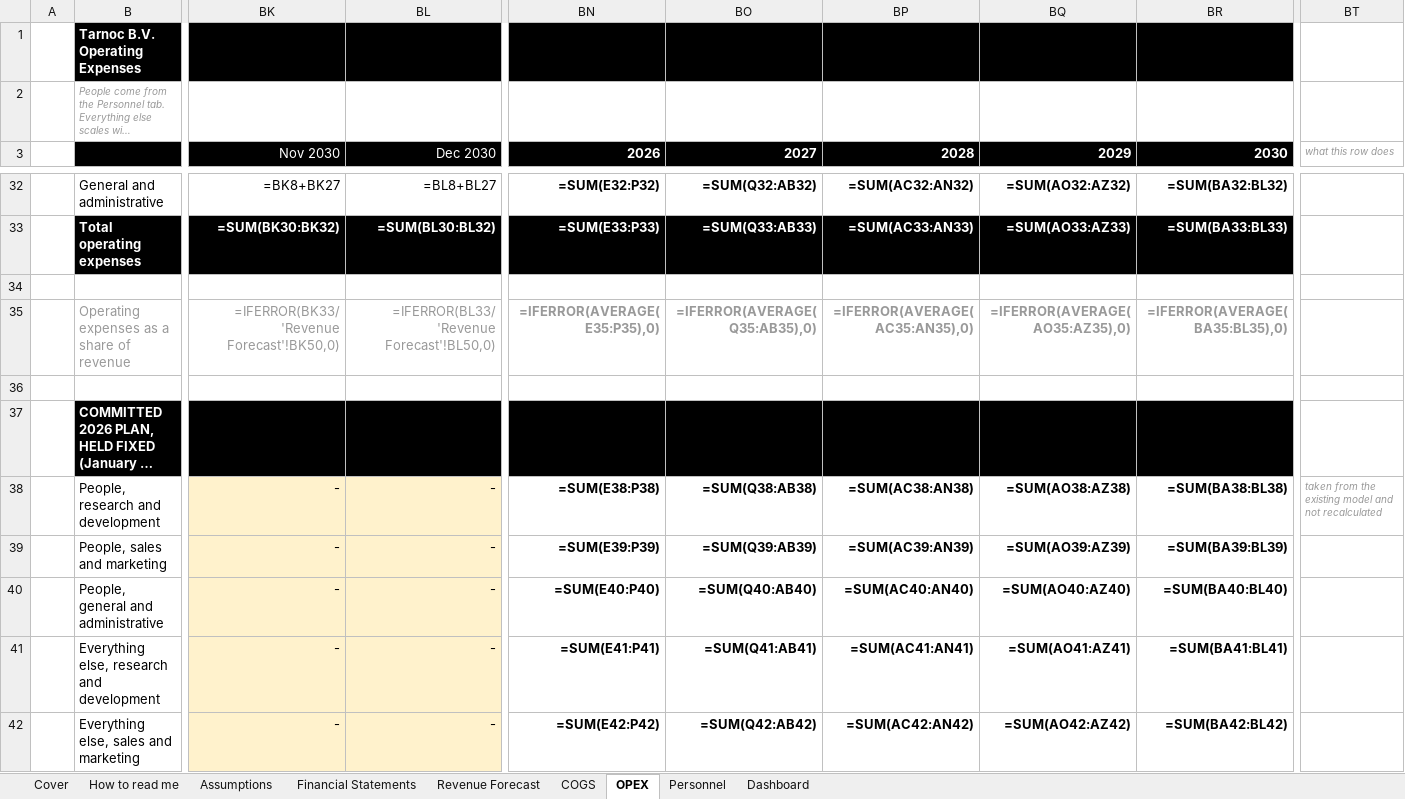
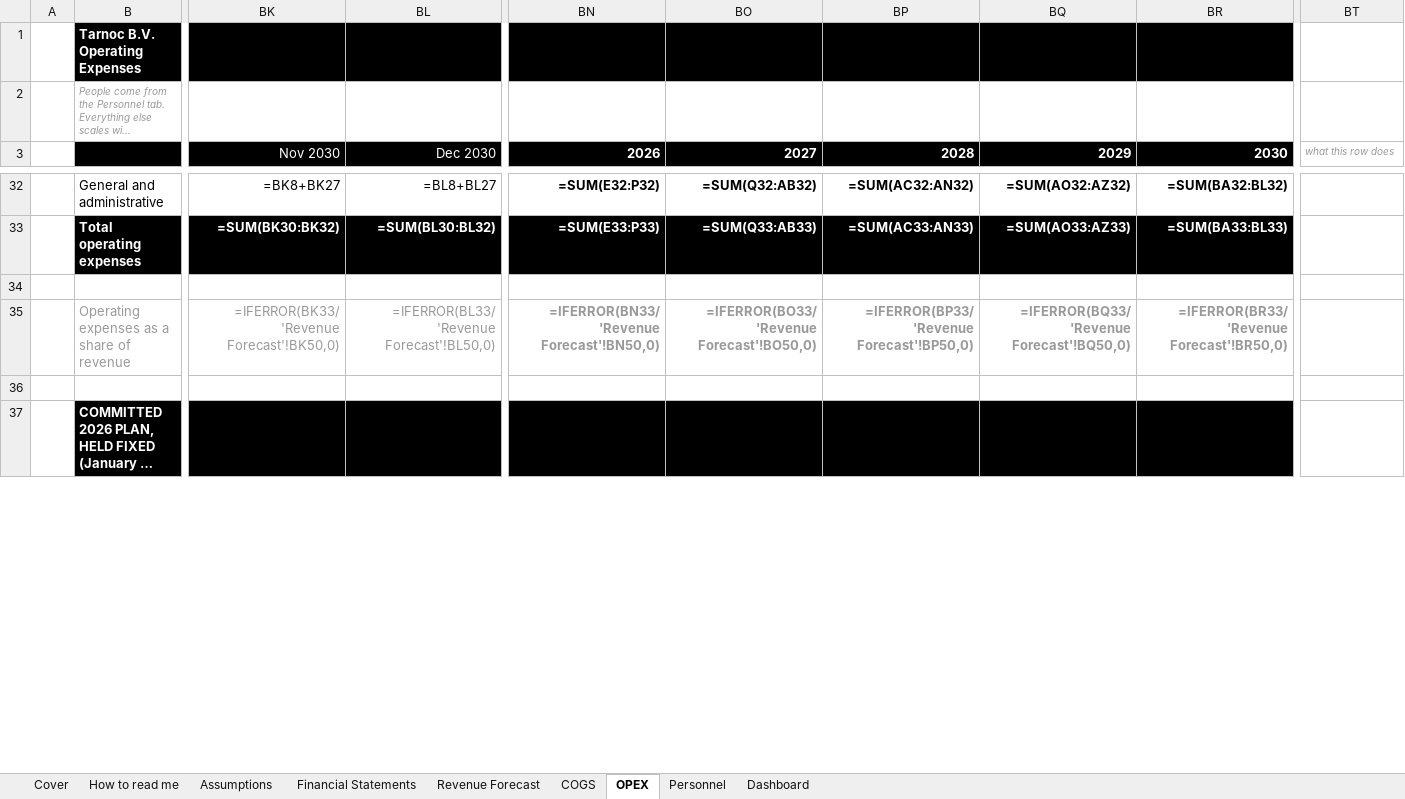
Before and after one commit to SMDevolute/financial-models, an Excel workbook: models/Tarnoc_v2_2026-09-01.xlsx, sheet OPEX, drawn as a sheet; only a part is shown, gaps mark what is left out; long unchanged cells end in …; values as stored, in another font and other column widths than the file's, no borders; formulas without a stored value are shown as written; removed rows and columns are numbered as before the commit, all else as after; rows hold the shown columns only; the diff covers the shown part only; the diff names each change by its address in the sheet, - before the commit and + after, or states it on an @@ line.

```diff
--- a/models/Tarnoc_v2_2026-09-01.xlsx (sheet OPEX)
+++ b/models/Tarnoc_v2_2026-09-01.xlsx (sheet OPEX)
-BN35 (2026): =IFERROR(AVERAGE(E35:P35),0)
+BN35 (2026): =IFERROR(BN33/'Revenue Forecast'!BN50,0)
-BO35 (2027): =IFERROR(AVERAGE(Q35:AB35),0)
+BO35 (2027): =IFERROR(BO33/'Revenue Forecast'!BO50,0)
-BP35 (2028): =IFERROR(AVERAGE(AC35:AN35),0)
+BP35 (2028): =IFERROR(BP33/'Revenue Forecast'!BP50,0)
-BQ35 (2029): =IFERROR(AVERAGE(AO35:AZ35),0)
+BQ35 (2029): =IFERROR(BQ33/'Revenue Forecast'!BQ50,0)
-BR35 (2030): =IFERROR(AVERAGE(BA35:BL35),0)
+BR35 (2030): =IFERROR(BR33/'Revenue Forecast'!BR50,0)
-row 38:  | People, research and development | - | - | =SUM(E38:P38) | =SUM(Q38:AB38) | =SUM(AC38:AN38) | =SUM(AO38:AZ38) | =SUM(BA38:BL38) | taken from the existing model and not recalculated
-row 39:  | People, sales and marketing | - | - | =SUM(E39:P39) | =SUM(Q39:AB39) | =SUM(AC39:AN39) | =SUM(AO39:AZ39) | =SUM(BA39:BL39)
-row 40:  | People, general and administrative | - | - | =SUM(E40:P40) | =SUM(Q40:AB40) | =SUM(AC40:AN40) | =SUM(AO40:AZ40) | =SUM(BA40:BL40)
-row 41:  | Everything else, research and development | - | - | =SUM(E41:P41) | =SUM(Q41:AB41) | =SUM(AC41:AN41) | =SUM(AO41:AZ41) | =SUM(BA41:BL41)
-row 42:  | Everything else, sales and marketing | - | - | =SUM(E42:P42) | =SUM(Q42:AB42) | =SUM(AC42:AN42) | =SUM(AO42:AZ42) | =SUM(BA42:BL42)
```
Also changed, not shown: 7 added rows, 2 removed rows and 120 edited cells elsewhere in this sheet, sheet Financial Statements, sheet Revenue Forecast, sheet Dashboard, sheet Personnel, sheet COGS, sheet Assumptions, 5 other files.
